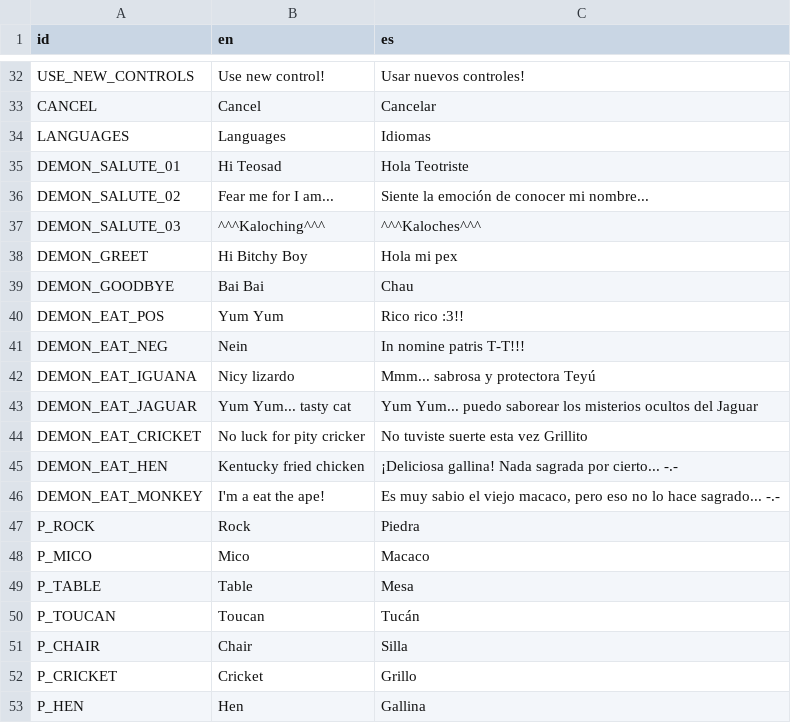
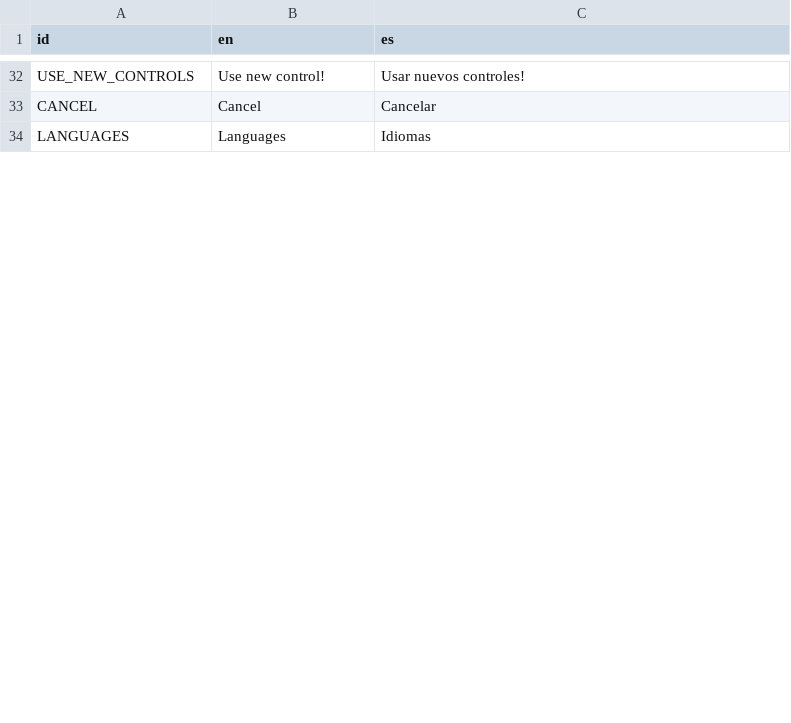
Before and after one commit to Perro-Viejo/ElPajaroQuemamais, a CSV file: assets/localization/localization.csv, drawn as a sheet; only a part is shown, gaps mark what is left out; removed rows and columns are numbered as before the commit, all else as after; the diff covers the shown part only; the diff names each change by its address in the sheet, - before the commit and + after, or states it on an @@ line.

```diff
--- a/assets/localization/localization.csv
+++ b/assets/localization/localization.csv
-row 35: DEMON_SALUTE_01 | Hi Teosad | Hola Teotriste
-row 36: DEMON_SALUTE_02 | Fear me for I am... | Siente la emoción de conocer mi nombre...
-row 37: DEMON_SALUTE_03 | ^^^Kaloching^^^ | ^^^Kaloches^^^
-row 38: DEMON_GREET | Hi Bitchy Boy | Hola mi pex
-row 39: DEMON_GOODBYE | Bai Bai | Chau
-row 40: DEMON_EAT_POS | Yum Yum | Rico rico :3!!
-row 41: DEMON_EAT_NEG | Nein | In nomine patris T-T!!!
-row 42: DEMON_EAT_IGUANA | Nicy lizardo | Mmm... sabrosa y protectora Teyú
-row 43: DEMON_EAT_JAGUAR | Yum Yum... tasty cat | Yum Yum... puedo saborear los misterios ocultos del Jaguar
-row 44: DEMON_EAT_CRICKET | No luck for pity cricker | No tuviste suerte esta vez Grillito
-row 45: DEMON_EAT_HEN | Kentucky fried chicken | ¡Deliciosa gallina! Nada sagrada por cierto... -.-
-row 46: DEMON_EAT_MONKEY | I'm a eat the ape! | Es muy sabio el viejo macaco, pero eso no lo hace sagrado... -.-
-row 47: P_ROCK | Rock | Piedra
-row 48: P_MICO | Mico | Macaco
-row 49: P_TABLE | Table | Mesa
-row 50: P_TOUCAN | Toucan | Tucán
-row 51: P_CHAIR | Chair | Silla
-row 52: P_CRICKET | Cricket | Grillo
-row 53: P_HEN | Hen | Gallina
```
Also changed, not shown: 4 added rows and 27 removed rows elsewhere in this file, assets/localization/i18n_tests.csv, 34 other files.
